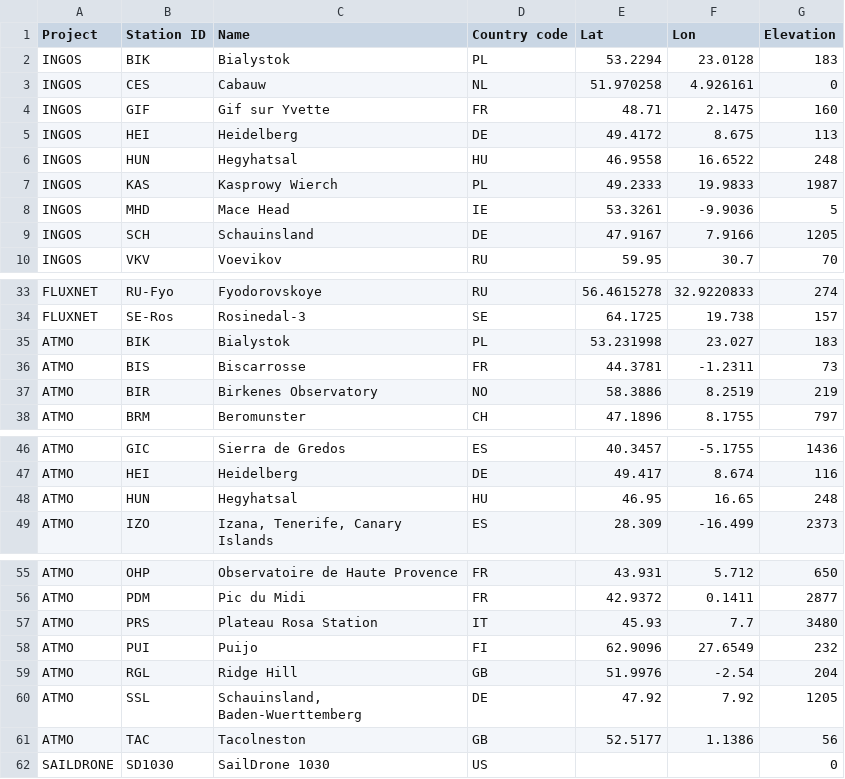
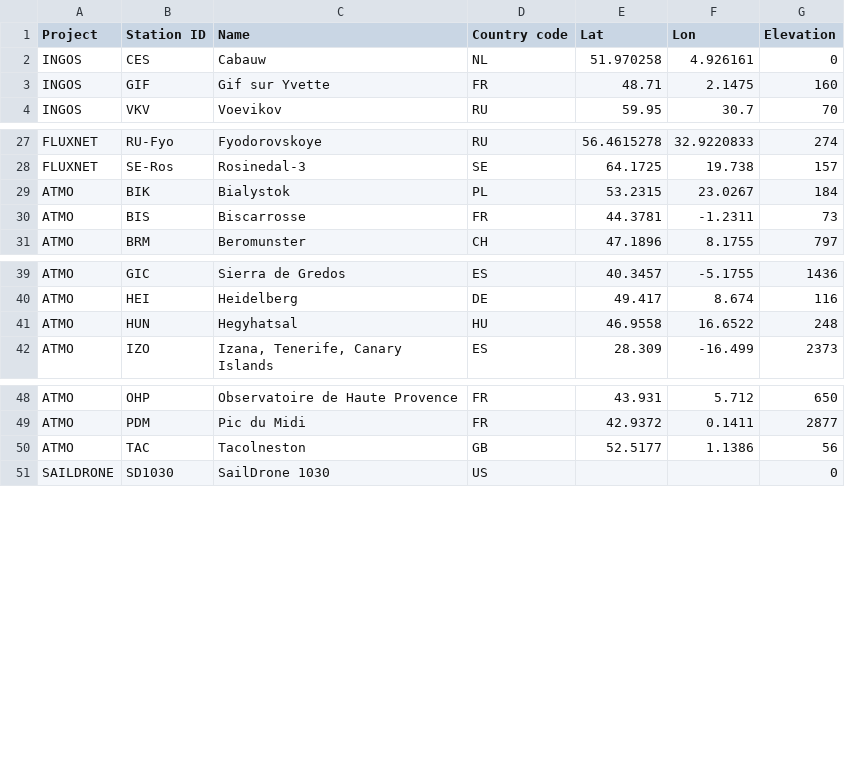
Before and after one commit to ICOS-Carbon-Portal/meta, a CSV file: src/main/resources/extraStations.csv, drawn as a sheet; only a part is shown, gaps mark what is left out.

Commit message:
[metadata] Drop redundant extra stations, update some lat/lon/alt info

```diff
--- a/src/main/resources/extraStations.csv
+++ b/src/main/resources/extraStations.csv
@@ -1,10 +1,4 @@
 Project	Station ID	Name	Country code	Lat	Lon	Elevation
-INGOS	BIK	Bialystok	PL	53.2294	23.0128	183
 INGOS	CES	Cabauw	NL	51.970258	4.926161	0
 INGOS	GIF	Gif sur Yvette	FR	48.71	2.1475	160
-INGOS	HEI	Heidelberg	DE	49.4172	8.675	113
-INGOS	HUN	Hegyhatsal	HU	46.9558	16.6522	248
-INGOS	KAS	Kasprowy Wierch	PL	49.2333	19.9833	1987
-INGOS	MHD	Mace Head	IE	53.3261	-9.9036	5
-INGOS	SCH	Schauinsland	DE	47.9167	7.9166	1205
 INGOS	VKV	Voevikov	RU	59.95	30.7	70
@@ -34,5 +28,4 @@ FLUXNET	RU-Fyo	Fyodorovskoye	RU	56.4615278	32.9220833	274
 FLUXNET	SE-Ros	Rosinedal-3	SE	64.1725	19.738	157
-ATMO	BIK	Bialystok	PL	53.231998	23.027	183
+ATMO	BIK	Bialystok	PL	53.2315	23.0267	184
 ATMO	BIS	Biscarrosse	FR	44.3781	-1.2311	73
-ATMO	BIR	Birkenes Observatory	NO	58.3886	8.2519	219
 ATMO	BRM	Beromunster	CH	47.1896	8.1755	797
@@ -47,3 +40,3 @@ ATMO	GIC	Sierra de Gredos	ES	40.3457	-5.1755	1436
 ATMO	HEI	Heidelberg	DE	49.417	8.674	116
-ATMO	HUN	Hegyhatsal	HU	46.95	16.65	248
+ATMO	HUN	Hegyhatsal	HU	46.9558	16.6522	248
 ATMO	IZO	Izana, Tenerife, Canary Islands	ES	28.309	-16.499	2373
@@ -56,6 +49,2 @@ ATMO	OHP	Observatoire de Haute Provence	FR	43.931	5.712	650
 ATMO	PDM	Pic du Midi	FR	42.9372	0.1411	2877
-ATMO	PRS	Plateau Rosa Station	IT	45.93	7.7	3480
-ATMO	PUI	Puijo	FI	62.9096	27.6549	232
-ATMO	RGL	Ridge Hill	GB	51.9976	-2.54	204
-ATMO	SSL	Schauinsland, Baden-Wuerttemberg	DE	47.92	7.92	1205
 ATMO	TAC	Tacolneston	GB	52.5177	1.1386	56
```
